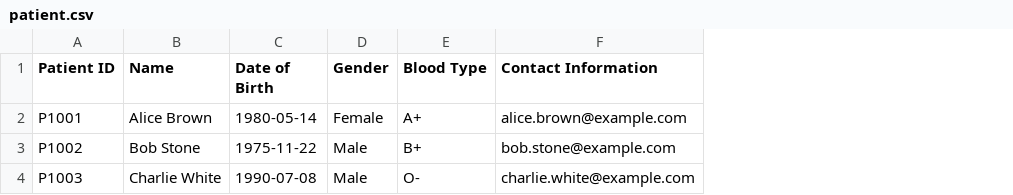
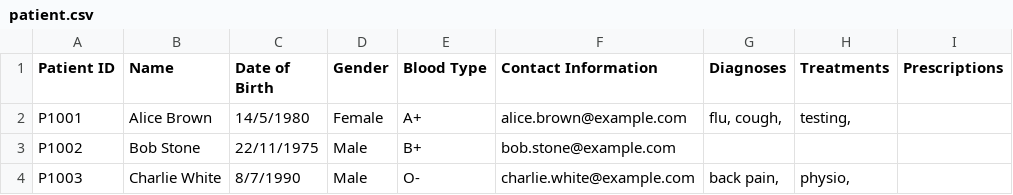
Before and after one commit to vysky/sc2002-assignment, a CSV file: src/main/resources/csv/patient.csv, drawn as a sheet; the diff names each change by its address in the sheet, - before the commit and + after, or states it on an @@ line.

Commit message:
WIP implementation for doctor
Implemented some features like viewing patients under specific doctor's care

Added ability to write to CSV

```diff
--- a/src/main/resources/csv/patient.csv
+++ b/src/main/resources/csv/patient.csv
+column G (Diagnoses), rows 2-4: flu, cough, |  | back pain,
+column H (Treatments), rows 2-4: testing, |  | physio,
+column I (Prescriptions), empty
-C2 (Date of Birth): 1980-05-14
+C2 (Date of Birth): 14/5/1980
-C3 (Date of Birth): 1975-11-22
+C3 (Date of Birth): 22/11/1975
-C4 (Date of Birth): 1990-07-08
+C4 (Date of Birth): 8/7/1990
```
Also changed, not shown: 8 other files.
